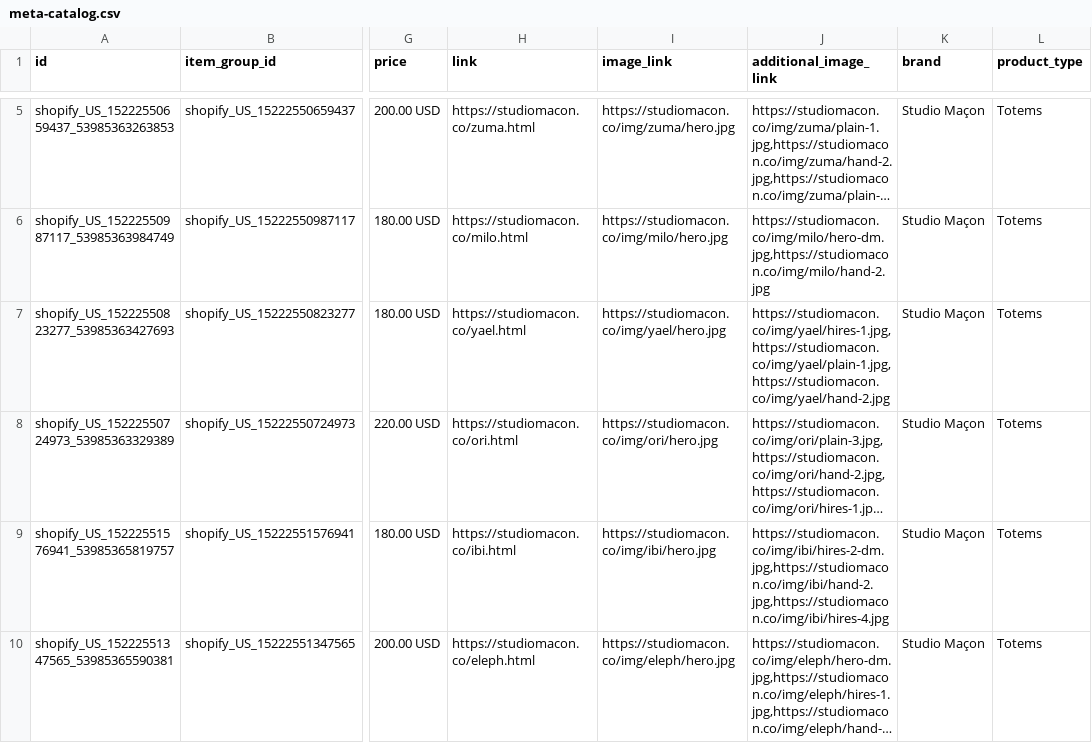
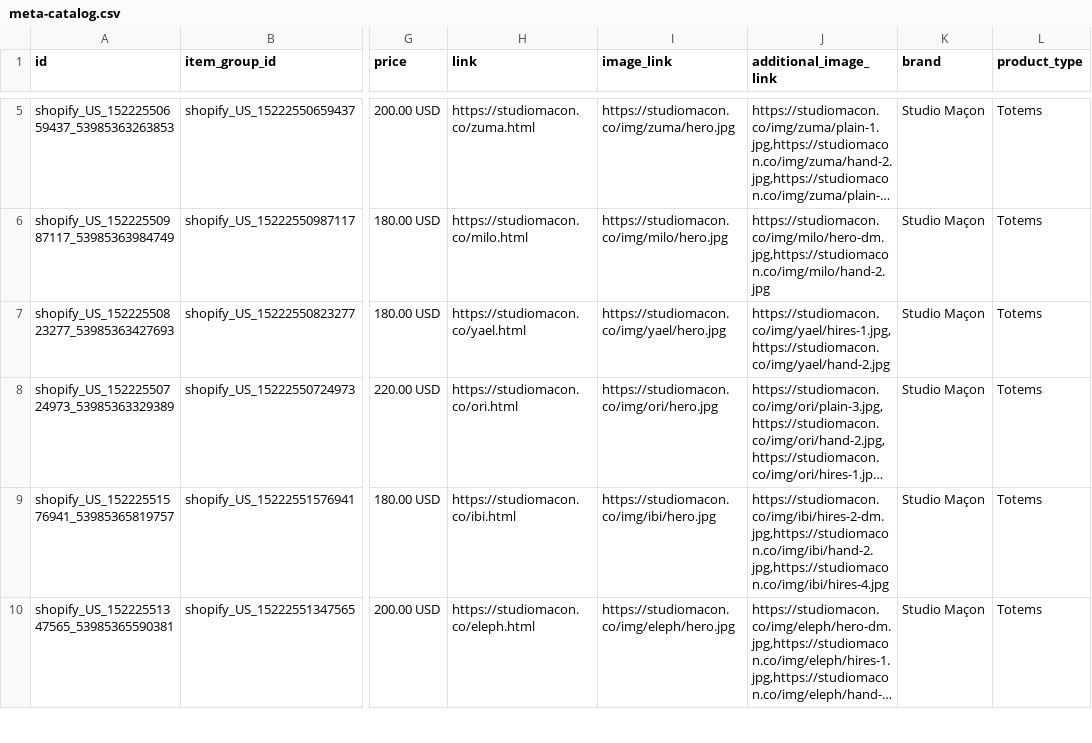
Before and after one commit to ShinobiDarkAura/studiomacon, a CSV file: pdp/meta-catalog.csv, drawn as a sheet; only a part is shown, gaps mark what is left out; long unchanged cells end in …; the diff names each change by its address in the sheet, - before the commit and + after, or states it on an @@ line.

```diff
--- a/pdp/meta-catalog.csv
+++ b/pdp/meta-catalog.csv
-J7 (additional_image_link): https://studiomacon.co/img/yael/hires-1.jpg,https://studiomacon.co/img/yael/plain-1.jpg,https://studiomacon.co/img/yael/hand-2.jpg
+J7 (additional_image_link): https://studiomacon.co/img/yael/hires-1.jpg,https://studiomacon.co/img/yael/hand-2.jpg
```
Also changed, not shown: 3 other files.
